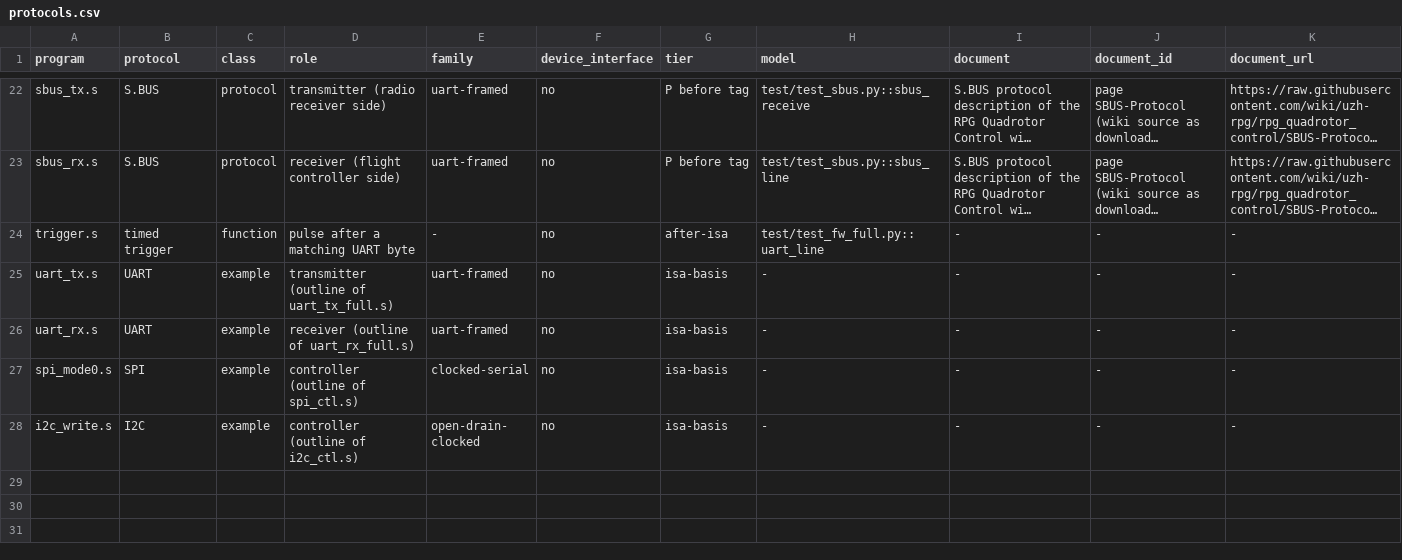
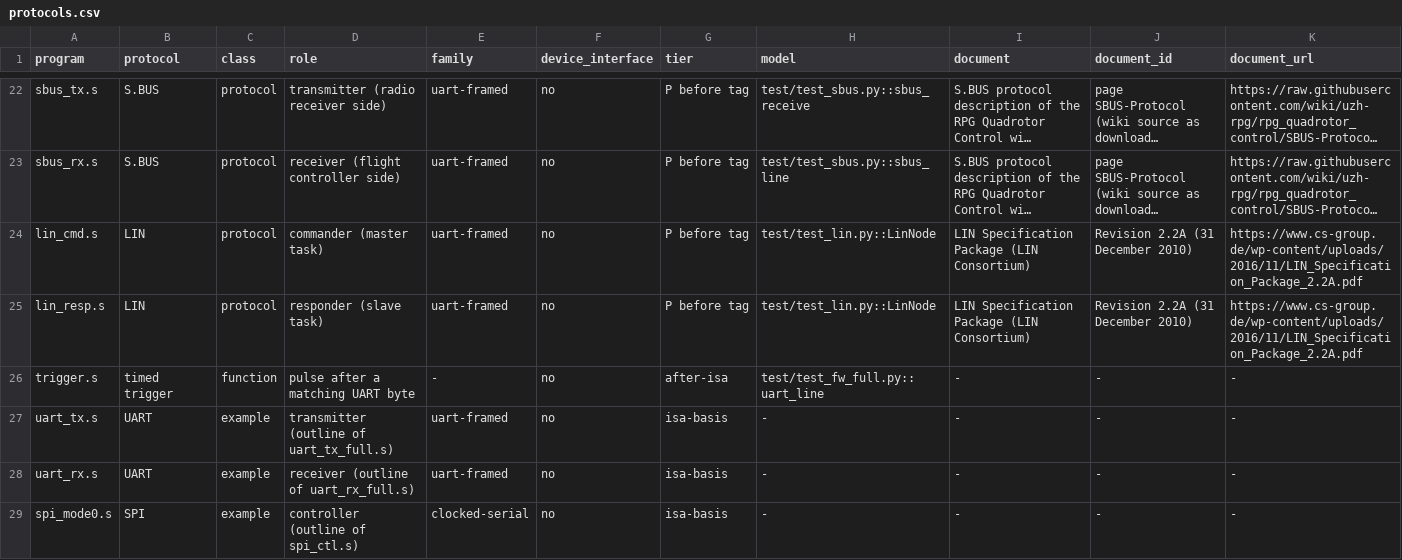
Before and after one commit to soundgod10-droid/protocol-emulator-asic, a CSV file: flex/protocols.csv, drawn as a sheet; only a part is shown, gaps mark what is left out; the shorter side is filled out with more unchanged rows; long unchanged cells end in …; rows hold the shown columns only; the diff names each change by its address in the sheet, - before the commit and + after, or states it on an @@ line.

Commit message:
Registry rows for the LIN commander and responder (list P, tier P before tag), one protocol with two roles; model from the LIN 2.2A specification package, its SHA-256 measured on download; claim broad until the gate-level results exist

```diff
--- a/flex/protocols.csv
+++ b/flex/protocols.csv
+row 24: lin_cmd.s | LIN | protocol | commander (master task) | uart-framed | no | P before tag | test/test_lin.py::LinNode | LIN Specification Package (LIN Consortium) | Revision 2.2A (31 December 2010) | https://www.cs-group.de/wp-content/uploads/2016/11/LIN_Specification_Package_2.2A.pdf
+row 25: lin_resp.s | LIN | protocol | responder (slave task) | uart-framed | no | P before tag | test/test_lin.py::LinNode | LIN Specification Package (LIN Consortium) | Revision 2.2A (31 December 2010) | https://www.cs-group.de/wp-content/uploads/2016/11/LIN_Specification_Package_2.2A.pdf
```
